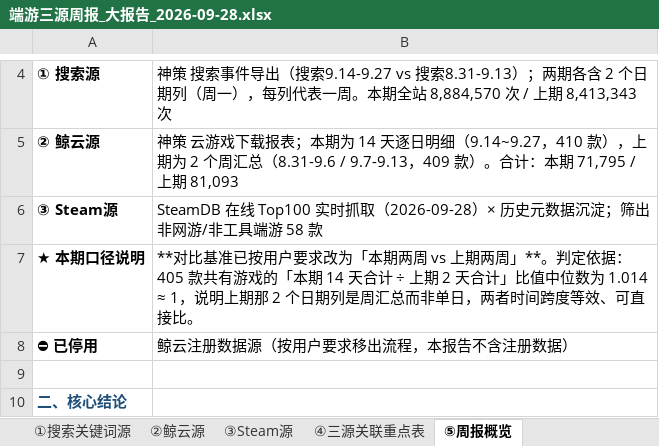
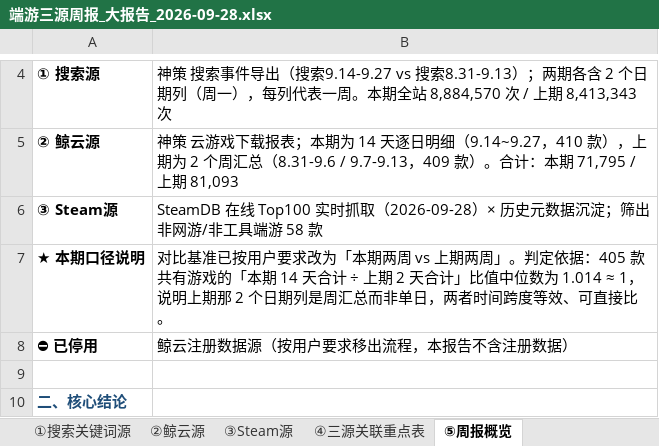
Before and after one commit to A13612812330/endgame-weekly-report, an Excel workbook: 2026-09-28/端游三源周报_大报告_2026-09-28.xlsx, sheet ⑤周报概览, drawn as a sheet; only a part is shown, gaps mark what is left out; values as stored, in another font and other column widths than the file's, no borders; the diff names each change by its address in the sheet, - before the commit and + after, or states it on an @@ line.

Commit message:
chore: Excel 概览去掉 Markdown 加粗标记（Excel 不渲染）

```diff
--- a/2026-09-28/端游三源周报_大报告_2026-09-28.xlsx (sheet ⑤周报概览)
+++ b/2026-09-28/端游三源周报_大报告_2026-09-28.xlsx (sheet ⑤周报概览)
-B7: **对比基准已按用户要求改为「本期两周 vs 上期两周」**。判定依…
+B7: 对比基准已按用户要求改为「本期两周 vs 上期两周」。判定依…
```
